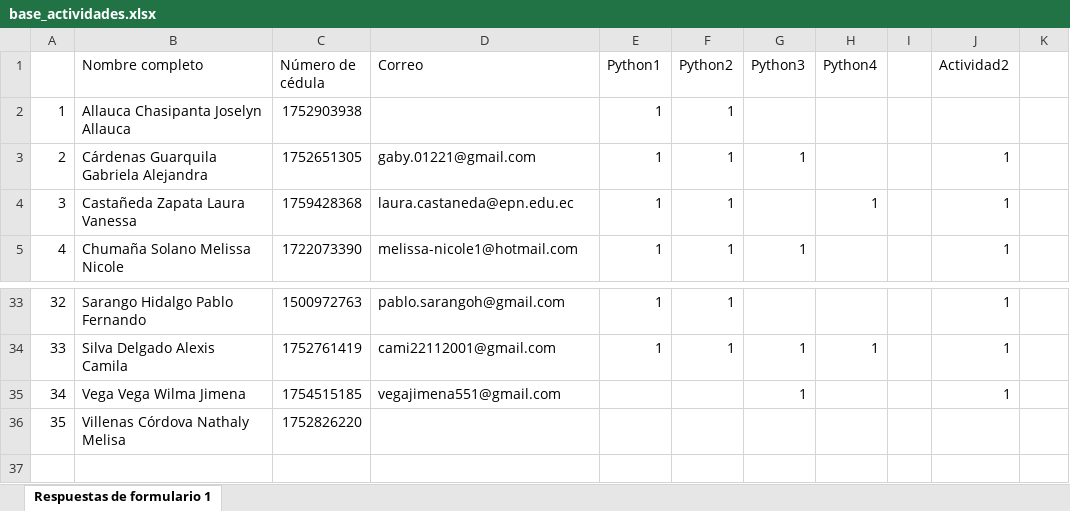
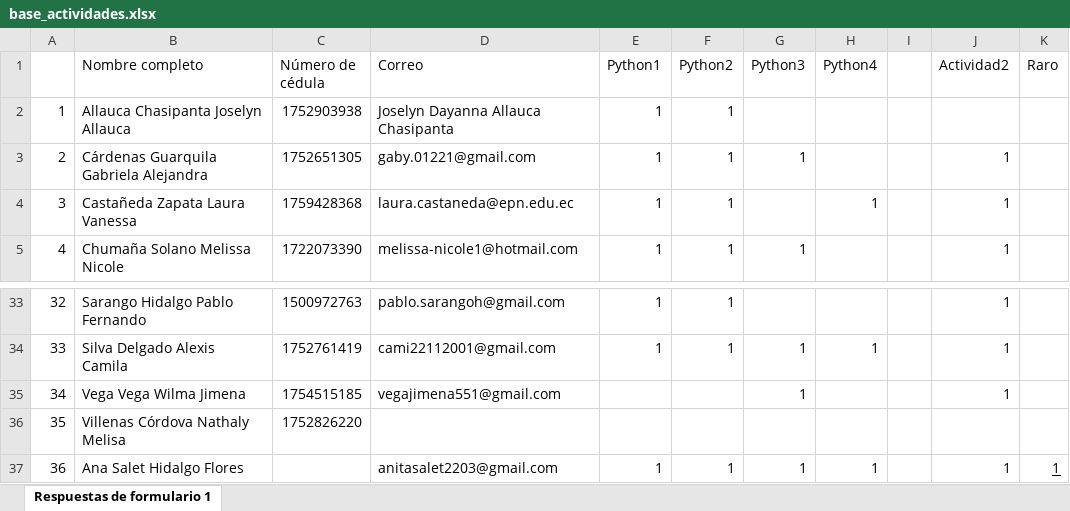
Before and after one commit to ergostats/curso_python_poli_dec, an Excel workbook: data_act/base_actividades.xlsx, sheet Respuestas de formulario 1, drawn as a sheet; only a part is shown, gaps mark what is left out; values as stored, in another font and other column widths than the file's, no borders; the diff names each change by its address in the sheet, - before the commit and + after, or states it on an @@ line.

Commit message:
Add files via upload

```diff
--- a/data_act/base_actividades.xlsx (sheet Respuestas de formulario 1)
+++ b/data_act/base_actividades.xlsx (sheet Respuestas de formulario 1)
-K1: (empty)
+K1: Raro
-D2 (Correo): (empty)
+D2 (Correo): Joselyn Dayanna Allauca Chasipanta
+row 37: 36 | Ana Salet Hidalgo Flores |  | anitasalet2203@gmail.com | 1 | 1 | 1 | 1 |  | 1 | 1
```
